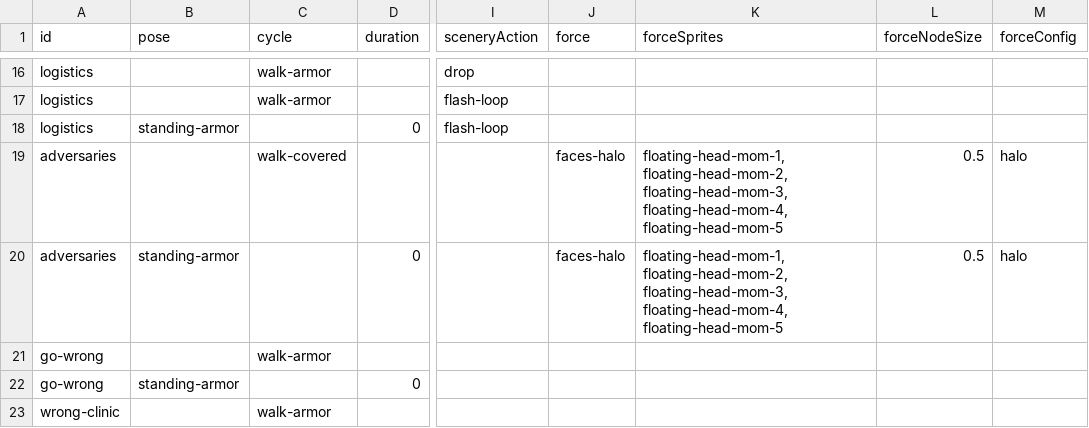
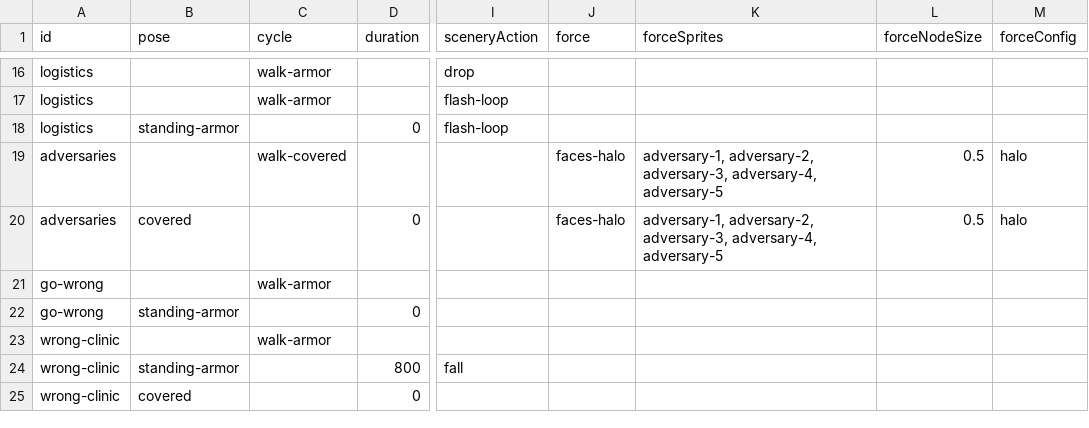
Before and after one commit to the-pudding/ivf, a CSV file: src/data/beats-mom.csv, drawn as a sheet; only a part is shown, gaps mark what is left out; the shorter side is filled out with more unchanged rows; the diff names each change by its address in the sheet, - before the commit and + after, or states it on an @@ line.

```diff
--- a/src/data/beats-mom.csv
+++ b/src/data/beats-mom.csv
-K19:K20 (forceSprites): floating-head-mom-1, floating-head-mom-2, floating-head-mom-3, floating-head-mom-4, floating-head-mom-5
+K19:K20 (forceSprites): adversary-1, adversary-2, adversary-3, adversary-4, adversary-5
-B20 (pose): standing-armor
+B20 (pose): covered
```
Also changed, not shown: 6 other files.
